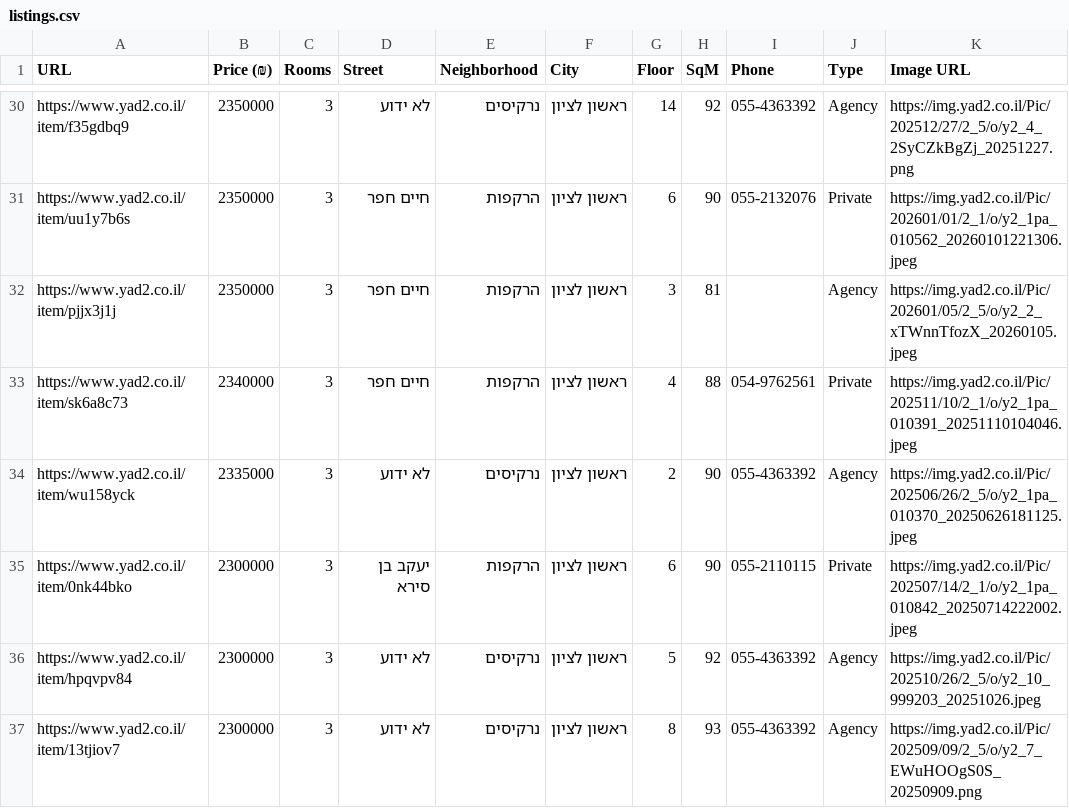
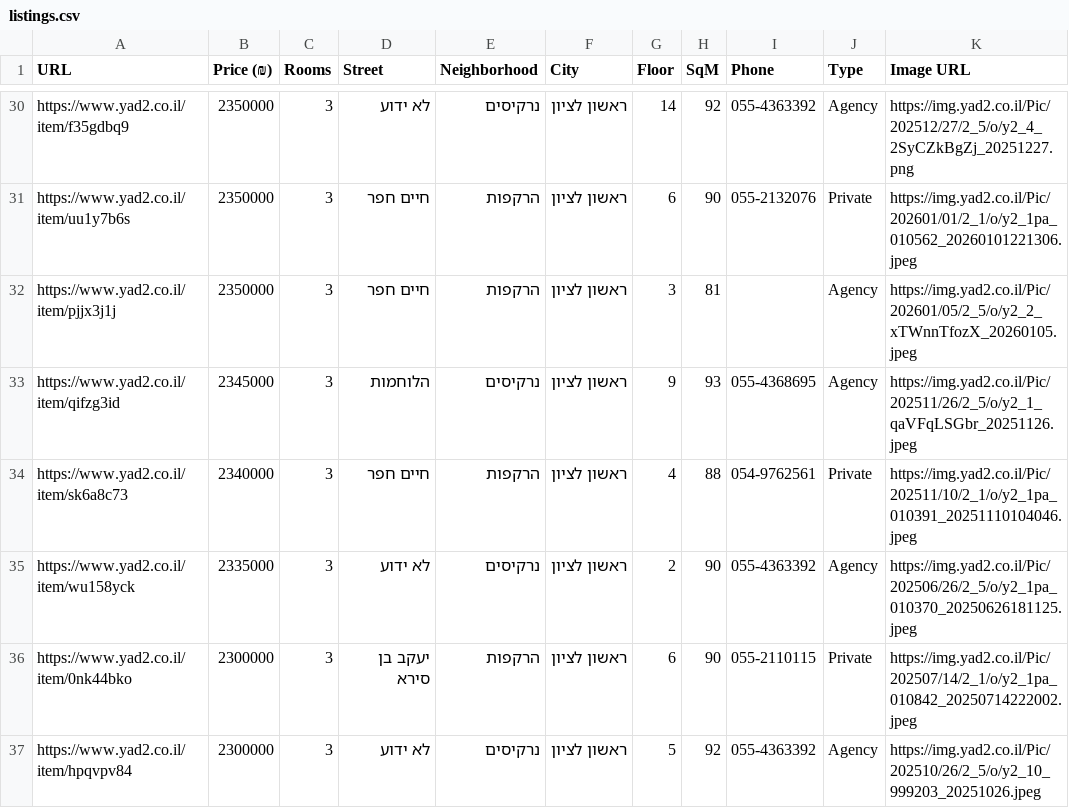
Before and after one commit to ziv9529/real-estate-tracker, a CSV file: listings.csv, drawn as a sheet; only a part is shown, gaps mark what is left out; the shorter side is filled out with more unchanged rows.

```diff
--- a/listings.csv
+++ b/listings.csv
@@ -32,2 +32,3 @@ https://www.yad2.co.il/item/uu1y7b6s,2350000,3,חיים חפר,הרקפות,רא
 https://www.yad2.co.il/item/pjjx3j1j,2350000,3,חיים חפר,הרקפות,ראשון לציון,3,81,,Agency,https://img.yad2.co.il/Pic/202601/05/2_5/o/y2_2_xTWnnTfozX_20260105.jpeg
+https://www.yad2.co.il/item/qifzg3id,2345000,3,הלוחמות,נרקיסים,ראשון לציון,9,93,055-4368695,Agency,https://img.yad2.co.il/Pic/202511/26/2_5/o/y2_1_qaVFqLSGbr_20251126.jpeg
 https://www.yad2.co.il/item/sk6a8c73,2340000,3,חיים חפר,הרקפות,ראשון לציון,4,88,054-9762561,Private,https://img.yad2.co.il/Pic/202511/10/2_1/o/y2_1pa_010391_20251110104046.jpeg
```
Also changed, not shown: 3 other files.
